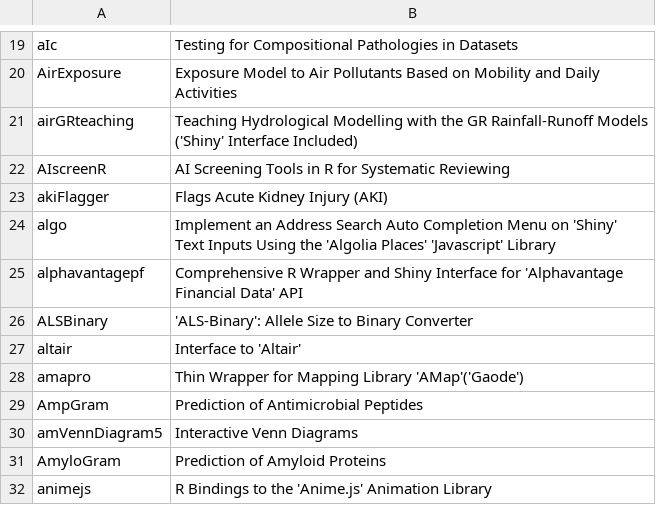
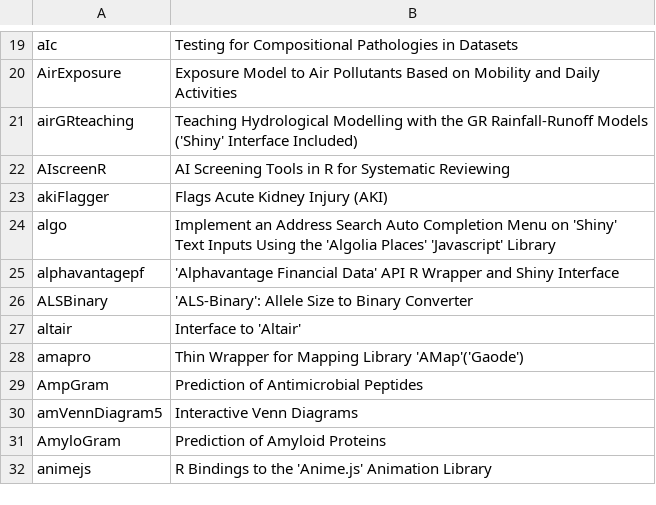
Before and after one commit to nanxstats/awesome-shiny-extensions, a TSV file: updater/shiny-revdep.tsv, drawn as a sheet; only a part is shown, gaps mark what is left out; the diff covers the shown part only.

```diff
--- a/updater/shiny-revdep.tsv
+++ b/updater/shiny-revdep.tsv
@@ -24,3 +24,3 @@ akiFlagger	Flags Acute Kidney Injury (AKI)
 algo	Implement an Address Search Auto Completion Menu on 'Shiny' Text Inputs Using the 'Algolia Places' 'Javascript' Library
-alphavantagepf	Comprehensive R Wrapper and Shiny Interface for 'Alphavantage Financial Data' API
+alphavantagepf	'Alphavantage Financial Data' API R Wrapper and Shiny Interface
 ALSBinary	'ALS-Binary': Allele Size to Binary Converter
```
Also changed, not shown: 4 added rows and 1 removed row elsewhere in this file, 4 other files.
